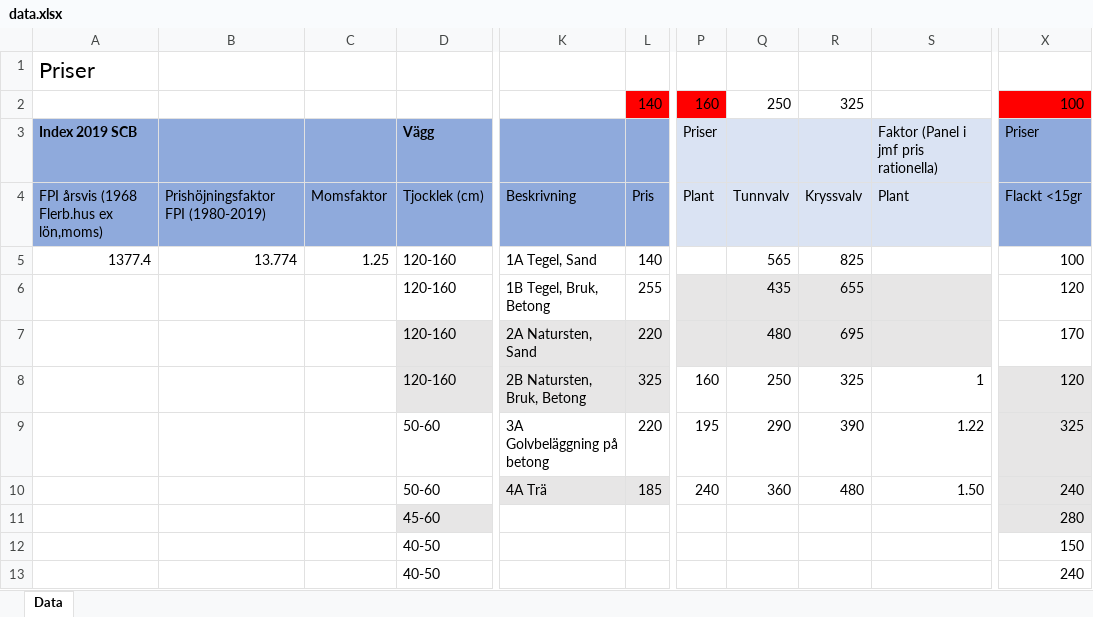
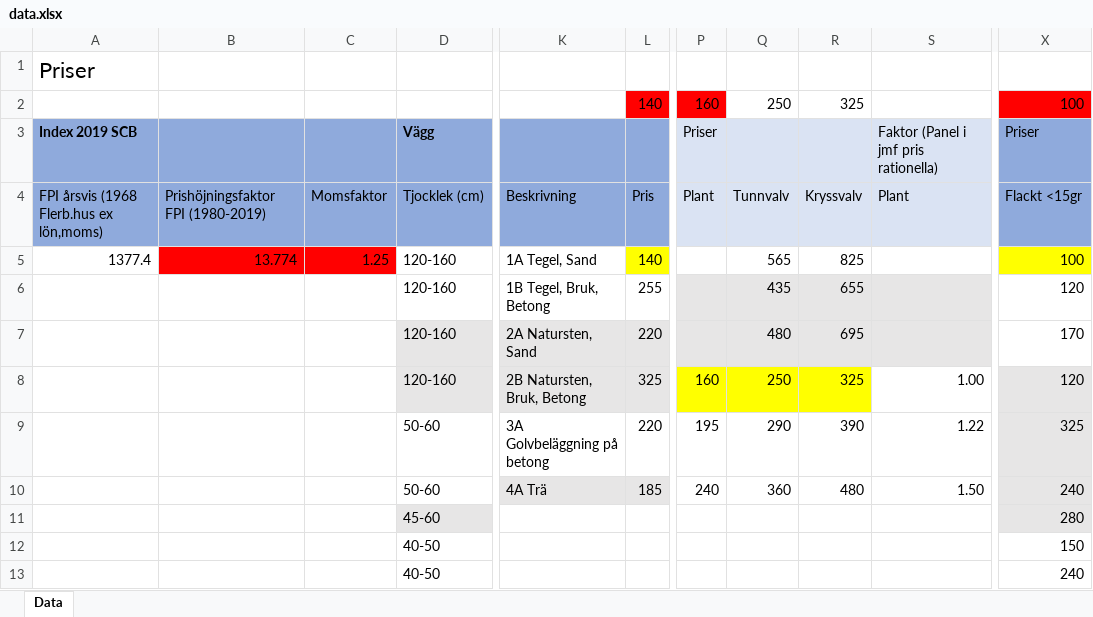
Before and after one commit to jesperls/Church, an Excel workbook: static/data/data.xlsx, sheet Data, drawn as a sheet; only a part is shown, gaps mark what is left out; values as stored, in another font and other column widths than the file's, no borders; the diff names each change by its address in the sheet, - before the commit and + after, or states it on an @@ line.

```diff
--- a/static/data/data.xlsx (sheet Data)
+++ b/static/data/data.xlsx (sheet Data)
-B5:C5 fill: none
+B5:C5 fill: #FF0000
-L5 fill: none
+L5 fill: #FFFF00
-X5 fill: none
+X5 fill: #FFFF00
-P8:R8 fill: none
+P8:R8 fill: #FFFF00
-S8: 1
+S8: 1.00
```
Also changed, not shown: 4 other files.
